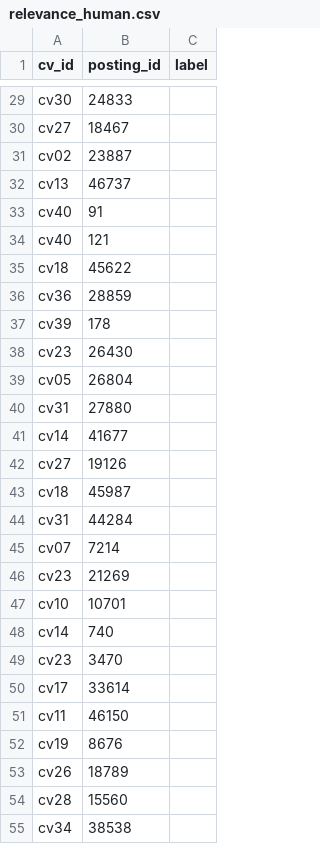
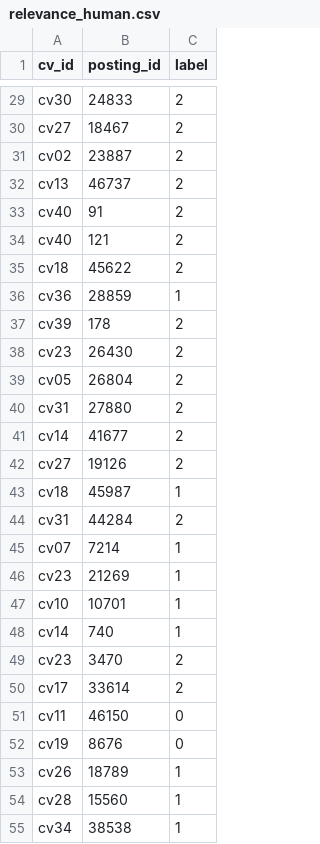
Before and after one commit to theodore-sbg/nhom9_advancedML_vietjobs-career_advisor, a CSV file: eval/labels/relevance_human.csv, drawn as a sheet; only a part is shown, gaps mark what is left out; the diff covers the shown part only; the diff names each change by its address in the sheet, - before the commit and + after, or states it on an @@ line.

Commit message:
Add human relevance labels

```diff
--- a/eval/labels/relevance_human.csv
+++ b/eval/labels/relevance_human.csv
-C29:C35 (label): (empty)
+C29:C35 (label): 2
-C36 (label): (empty)
+C36 (label): 1
-C37:C42 (label): (empty)
+C37:C42 (label): 2
-C43 (label): (empty)
+C43 (label): 1
-C44 (label): (empty)
+C44 (label): 2
-C45:C48 (label): (empty)
+C45:C48 (label): 1
-C49:C50 (label): (empty)
+C49:C50 (label): 2
-C51:C52 (label): (empty)
+C51:C52 (label): 0
-C53:C55 (label): (empty)
+C53:C55 (label): 1
```
Also changed, not shown: 73 edited cells elsewhere in this file, 3 other files.
